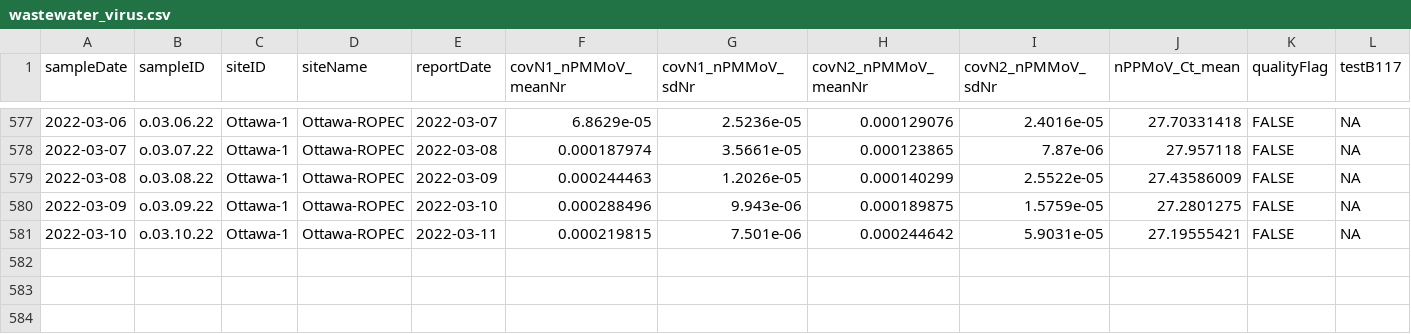
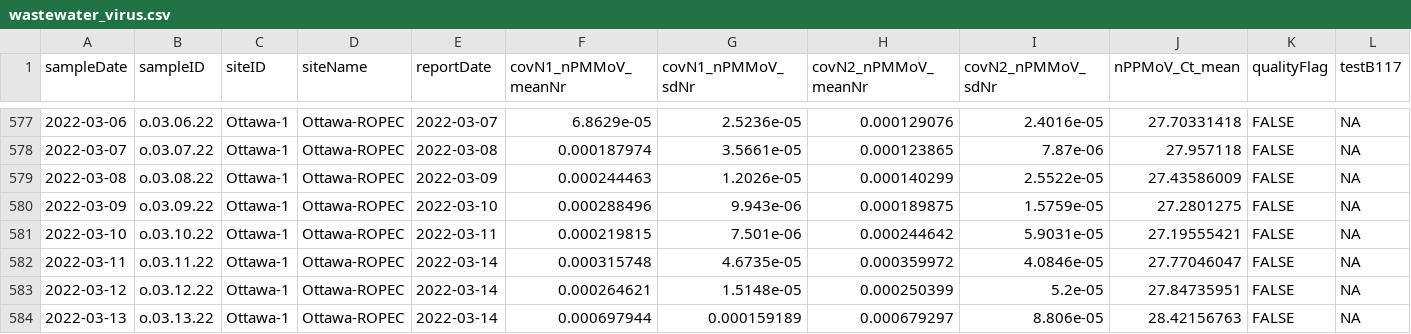
Before and after one commit to Delatolla-lab/PHESD, a CSV file: Wastewater/Ottawa/Data/wastewater_virus.csv, drawn as a sheet; only a part is shown, gaps mark what is left out; rows hold the shown columns only; the diff names each change by its address in the sheet, - before the commit and + after, or states it on an @@ line.

```diff
--- a/Wastewater/Ottawa/Data/wastewater_virus.csv
+++ b/Wastewater/Ottawa/Data/wastewater_virus.csv
+row 582: 2022-03-11 | o.03.11.22 | Ottawa-1 | Ottawa-ROPEC | 2022-03-14 | 0.000315748 | 4.6735e-05 | 0.000359972 | 4.0846e-05 | 27.77046047 | FALSE | NA
+row 583: 2022-03-12 | o.03.12.22 | Ottawa-1 | Ottawa-ROPEC | 2022-03-14 | 0.000264621 | 1.5148e-05 | 0.000250399 | 5.2e-05 | 27.84735951 | FALSE | NA
+row 584: 2022-03-13 | o.03.13.22 | Ottawa-1 | Ottawa-ROPEC | 2022-03-14 | 0.000697944 | 0.000159189 | 0.000679297 | 8.806e-05 | 28.42156763 | FALSE | NA
```
Also changed, not shown: Wastewater/Ottawa/Data/wwMeasure.csv.
